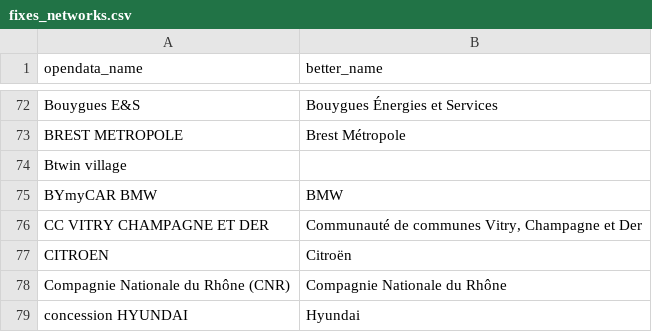
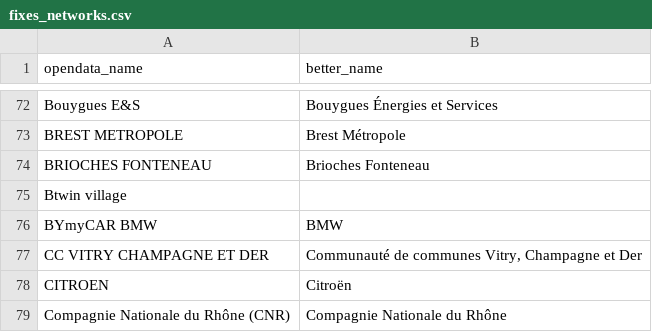
Before and after one commit to Jungle-Bus/ref-EU-EVSE, a CSV file: fixes_networks.csv, drawn as a sheet; only a part is shown, gaps mark what is left out; the shorter side is filled out with more unchanged rows.

Commit message:
clean Brioches Fonteneau

```diff
--- a/fixes_networks.csv
+++ b/fixes_networks.csv
@@ -73,2 +73,3 @@
 "BREST METROPOLE","Brest Métropole"
+"BRIOCHES FONTENEAU","Brioches Fonteneau"
 "Btwin village",
```
